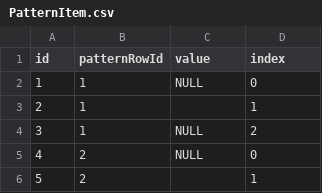
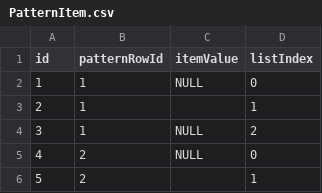
Before and after one commit to adarrivi/hidden-data, a CSV file: data-sql-db/src/main/resources/database/dataset/PatternItem.csv, drawn as a sheet; only a part is shown.

Commit message:
Fixed incompatibility with hsqldb: index and value column names

```diff
--- a/data-sql-db/src/main/resources/database/dataset/PatternItem.csv
+++ b/data-sql-db/src/main/resources/database/dataset/PatternItem.csv
@@ -1,2 +1,2 @@
-id,patternRowId,value,index
+id,patternRowId,itemValue,listIndex
 1,1,NULL,0
```
Also changed, not shown: 5 other files.
